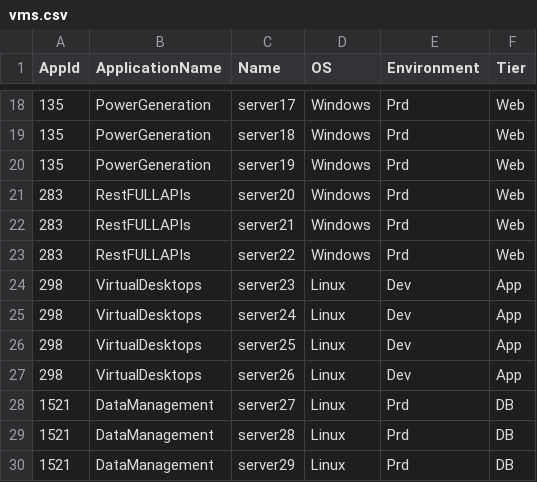
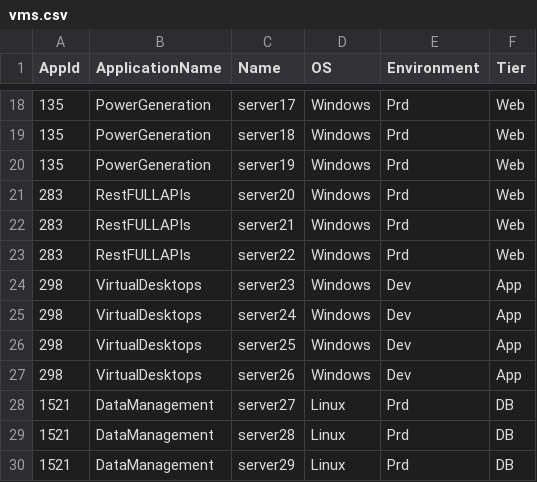
Before and after one commit to td4b/VmWare-NSX-Migration-Tool, a CSV file: vms.csv, drawn as a sheet; only a part is shown, gaps mark what is left out.

Commit message:
Update vms.csv
Virtual Desktops rent usually Linux machines!

```diff
--- a/vms.csv
+++ b/vms.csv
@@ -23,6 +23,6 @@ AppId,ApplicationName,Name,OS,Environment,Tier
 283,RestFULLAPIs,server22,Windows,Prd,Web
-298,VirtualDesktops,server23,Linux,Dev,App
-298,VirtualDesktops,server24,Linux,Dev,App
-298,VirtualDesktops,server25,Linux,Dev,App
-298,VirtualDesktops,server26,Linux,Dev,App
+298,VirtualDesktops,server23,Windows,Dev,App
+298,VirtualDesktops,server24,Windows,Dev,App
+298,VirtualDesktops,server25,Windows,Dev,App
+298,VirtualDesktops,server26,Windows,Dev,App
 1521,DataManagement,server27,Linux,Prd,DB
```
